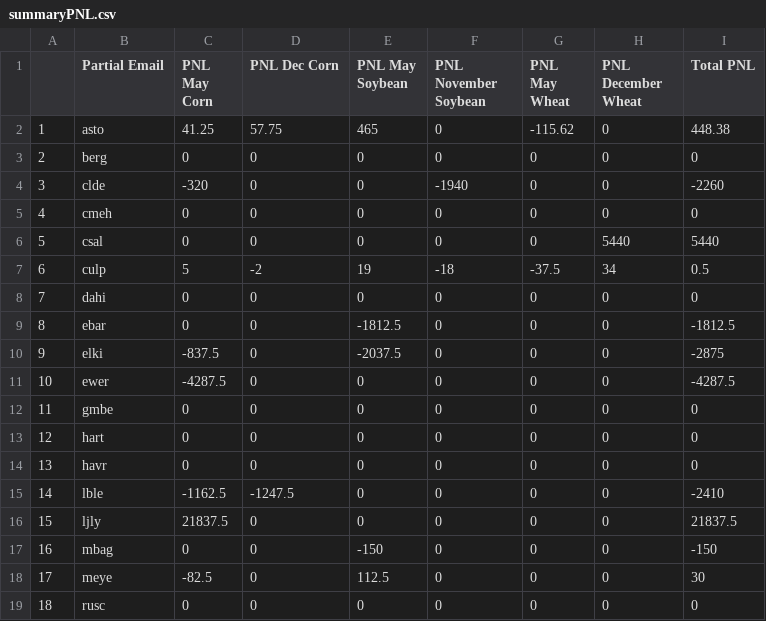
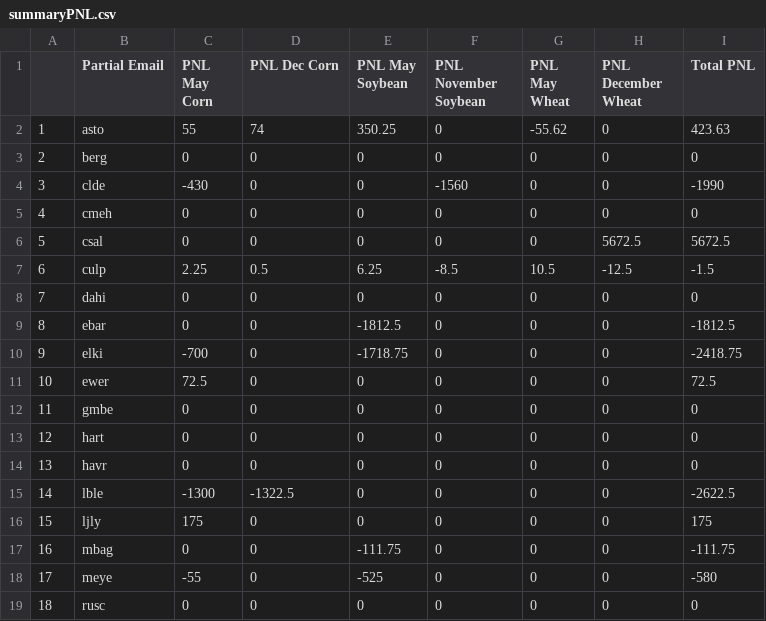
Before and after one commit to mindymallory/421Game2024, a CSV file: summaryPNL.csv, drawn as a sheet; only a part is shown; the diff covers the shown part only.

```diff
--- a/summaryPNL.csv
+++ b/summaryPNL.csv
@@ -1,12 +1,12 @@
 "","Partial Email","PNL May Corn","PNL Dec Corn","PNL May Soybean","PNL November Soybean","PNL May Wheat","PNL December Wheat","Total PNL"
-"1","asto",41.25,57.75,465,0,-115.62,0,448.38
+"1","asto",55,74,350.25,0,-55.62,0,423.63
 "2","berg",0,0,0,0,0,0,0
-"3","clde",-320,0,0,-1940,0,0,-2260
+"3","clde",-430,0,0,-1560,0,0,-1990
 "4","cmeh",0,0,0,0,0,0,0
-"5","csal",0,0,0,0,0,5440,5440
-"6","culp",5,-2,19,-18,-37.5,34,0.5
+"5","csal",0,0,0,0,0,5672.5,5672.5
+"6","culp",2.25,0.5,6.25,-8.5,10.5,-12.5,-1.5
 "7","dahi",0,0,0,0,0,0,0
 "8","ebar",0,0,-1812.5,0,0,0,-1812.5
-"9","elki",-837.5,0,-2037.5,0,0,0,-2875
-"10","ewer",-4287.5,0,0,0,0,0,-4287.5
+"9","elki",-700,0,-1718.75,0,0,0,-2418.75
+"10","ewer",72.5,0,0,0,0,0,72.5
 "11","gmbe",0,0,0,0,0,0,0
@@ -14,6 +14,6 @@
 "13","havr",0,0,0,0,0,0,0
-"14","lble",-1162.5,-1247.5,0,0,0,0,-2410
-"15","ljly",21837.5,0,0,0,0,0,21837.5
-"16","mbag",0,0,-150,0,0,0,-150
-"17","meye",-82.5,0,112.5,0,0,0,30
+"14","lble",-1300,-1322.5,0,0,0,0,-2622.5
+"15","ljly",175,0,0,0,0,0,175
+"16","mbag",0,0,-111.75,0,0,0,-111.75
+"17","meye",-55,0,-525,0,0,0,-580
 "18","rusc",0,0,0,0,0,0,0
```
Also changed, not shown: 10 edited cells elsewhere in this file, Corn_spotforward_sales.csv, Soybean_spotforward_sales.csv, 5 other files.
